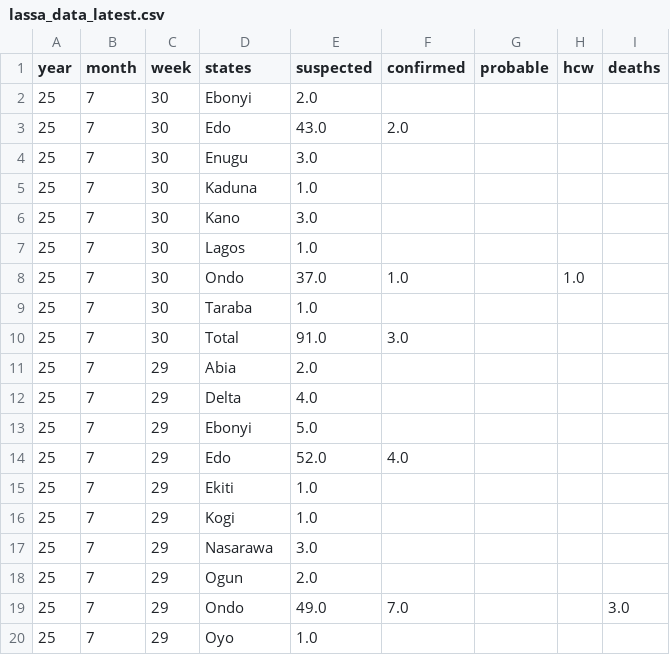
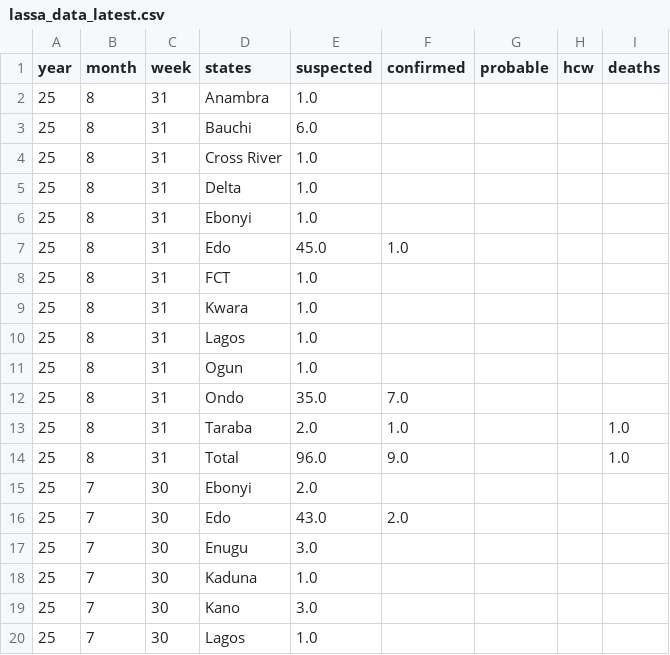
Before and after one commit to BioDivHealth/LF_Nigeria_Reports, a CSV file: exports/lassa_data_latest.csv, drawn as a sheet; only a part is shown; the shorter side is filled out with more unchanged rows; the diff names each change by its address in the sheet, - before the commit and + after, or states it on an @@ line.

```diff
--- a/exports/lassa_data_latest.csv
+++ b/exports/lassa_data_latest.csv
+row 2: 25 | 8 | 31 | Anambra | 1.0
+row 3: 25 | 8 | 31 | Bauchi | 6.0
+row 4: 25 | 8 | 31 | Cross River | 1.0
+row 5: 25 | 8 | 31 | Delta | 1.0
+row 6: 25 | 8 | 31 | Ebonyi | 1.0
+row 7: 25 | 8 | 31 | Edo | 45.0 | 1.0
+row 8: 25 | 8 | 31 | FCT | 1.0
+row 9: 25 | 8 | 31 | Kwara | 1.0
+row 10: 25 | 8 | 31 | Lagos | 1.0
+row 11: 25 | 8 | 31 | Ogun | 1.0
+row 12: 25 | 8 | 31 | Ondo | 35.0 | 7.0
+row 13: 25 | 8 | 31 | Taraba | 2.0 | 1.0 |  |  | 1.0
+row 14: 25 | 8 | 31 | Total | 96.0 | 9.0 |  |  | 1.0
```
Also changed, not shown: 1 other file.
